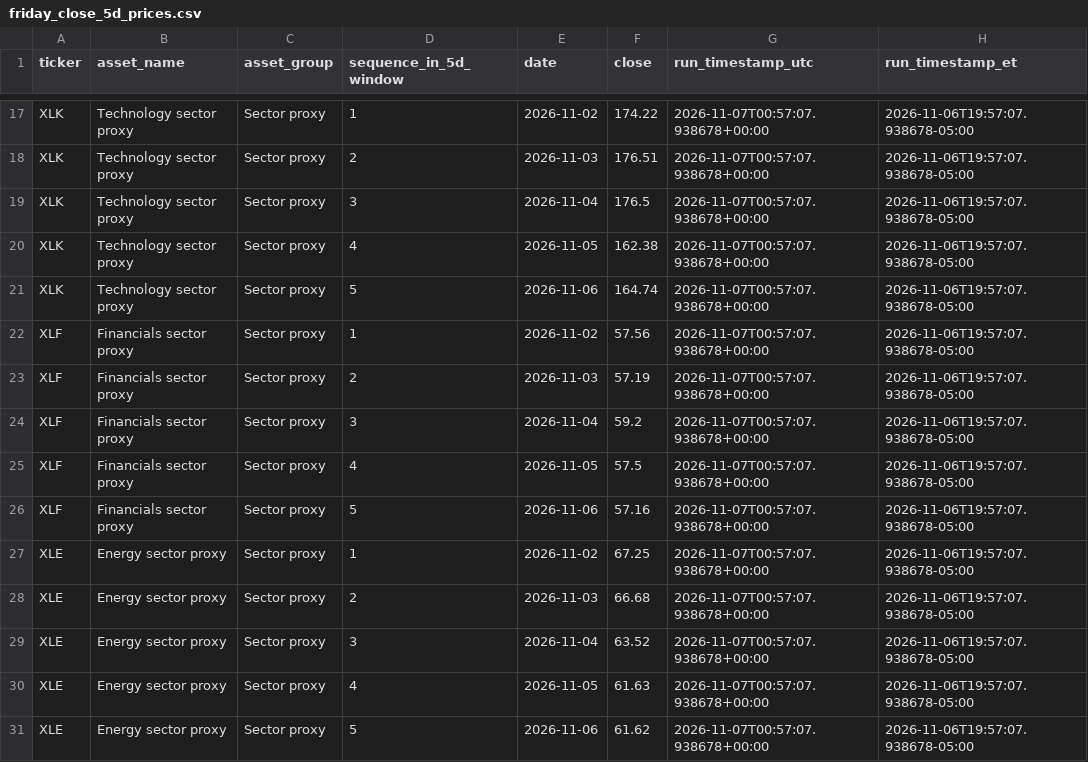
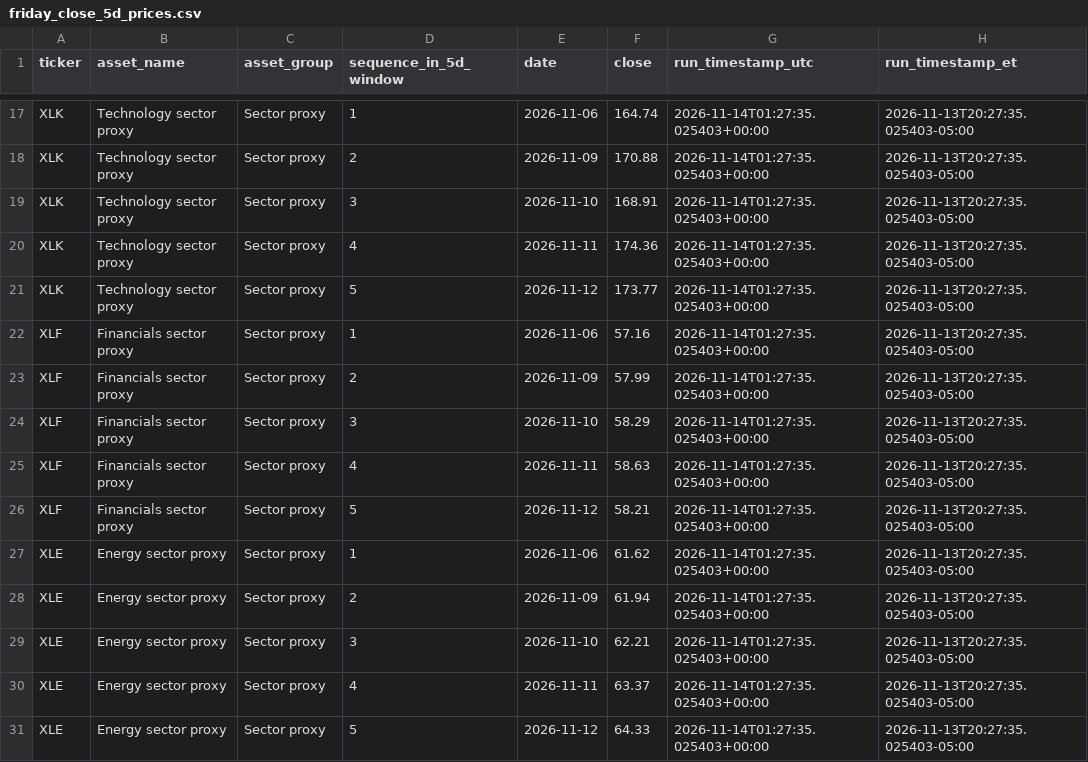
Before and after one commit to The-Bao-Le/Market-Fetch-Test, a CSV file: data/friday_close_5d_prices.csv, drawn as a sheet; only a part is shown, gaps mark what is left out; the diff covers the shown part only; the diff names each change by its address in the sheet, - before the commit and + after, or states it on an @@ line.

```diff
--- a/data/friday_close_5d_prices.csv
+++ b/data/friday_close_5d_prices.csv
-E17 (date): 2026-11-02
+E17 (date): 2026-11-06
-F17 (close): 174.22
+F17 (close): 164.74
-G17:G31 (run_timestamp_utc): 2026-11-07T00:57:07.938678+00:00
+G17:G31 (run_timestamp_utc): 2026-11-14T01:27:35.025403+00:00
-H17:H31 (run_timestamp_et): 2026-11-06T19:57:07.938678-05:00
+H17:H31 (run_timestamp_et): 2026-11-13T20:27:35.025403-05:00
-E18 (date): 2026-11-03
+E18 (date): 2026-11-09
-F18 (close): 176.51
+F18 (close): 170.88
-E19 (date): 2026-11-04
+E19 (date): 2026-11-10
-F19 (close): 176.5
+F19 (close): 168.91
-E20 (date): 2026-11-05
+E20 (date): 2026-11-11
-F20 (close): 162.38
+F20 (close): 174.36
-E21 (date): 2026-11-06
+E21 (date): 2026-11-12
-F21 (close): 164.74
+F21 (close): 173.77
-E22 (date): 2026-11-02
+E22 (date): 2026-11-06
-F22 (close): 57.56
+F22 (close): 57.16
-E23 (date): 2026-11-03
+E23 (date): 2026-11-09
-F23 (close): 57.19
+F23 (close): 57.99
-E24 (date): 2026-11-04
+E24 (date): 2026-11-10
-F24 (close): 59.2
+F24 (close): 58.29
-E25 (date): 2026-11-05
+E25 (date): 2026-11-11
-F25 (close): 57.5
+F25 (close): 58.63
-E26 (date): 2026-11-06
+E26 (date): 2026-11-12
-F26 (close): 57.16
+F26 (close): 58.21
-E27 (date): 2026-11-02
+E27 (date): 2026-11-06
-F27 (close): 67.25
+F27 (close): 61.62
-E28 (date): 2026-11-03
+E28 (date): 2026-11-09
-F28 (close): 66.68
+F28 (close): 61.94
-E29 (date): 2026-11-04
+E29 (date): 2026-11-10
-F29 (close): 63.52
+F29 (close): 62.21
-E30 (date): 2026-11-05
+E30 (date): 2026-11-11
-F30 (close): 61.63
+F30 (close): 63.37
-E31 (date): 2026-11-06
+E31 (date): 2026-11-12
-F31 (close): 61.62
+F31 (close): 64.33
```
Also changed, not shown: 60 edited cells elsewhere in this file, data/friday_close_market_snapshot.csv, 2 other files.
